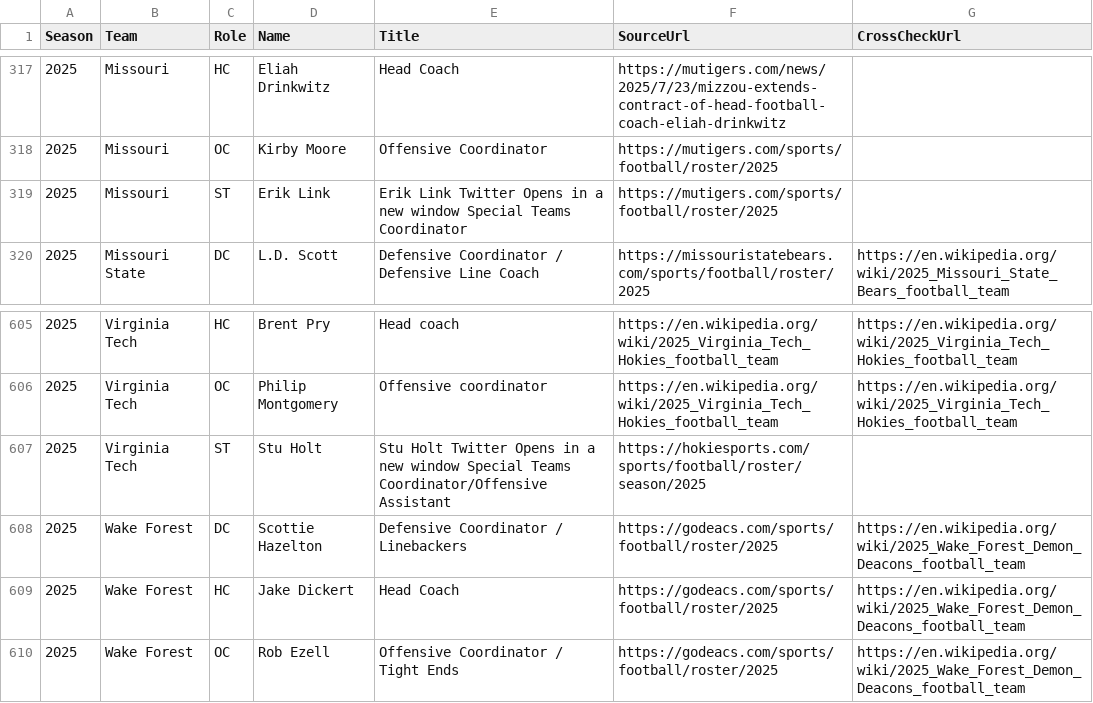
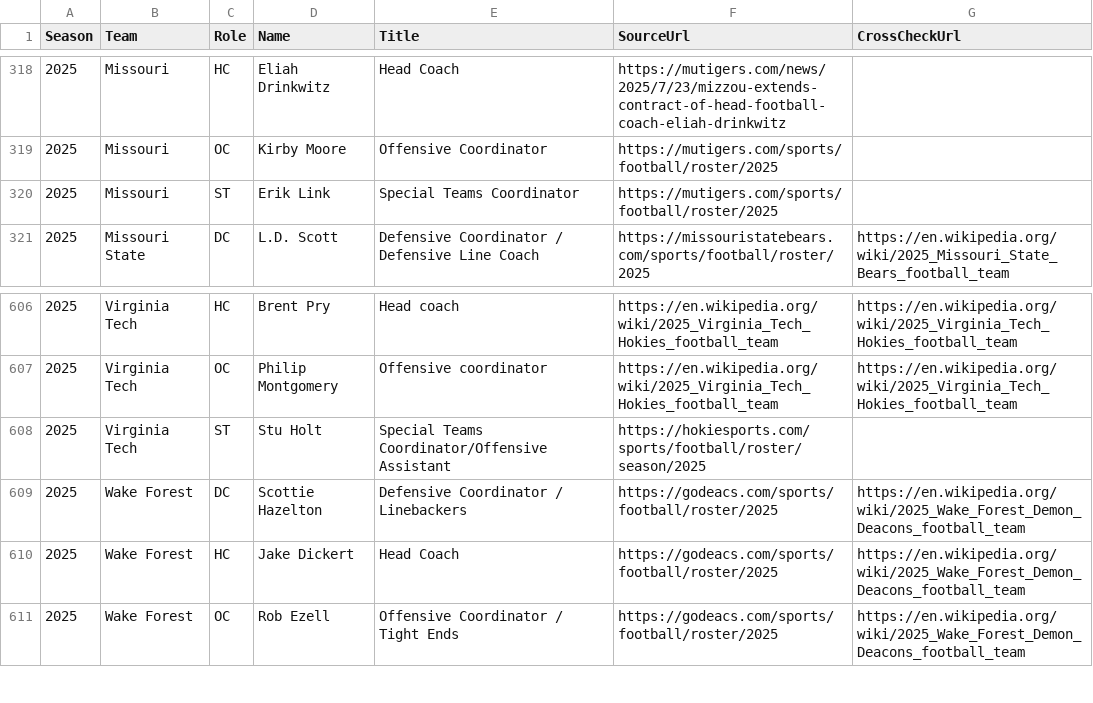
Before and after one commit to antdroidx/CollegeFootballDynastyManager, a CSV file: docs/data/coaches-2025.csv, drawn as a sheet; only a part is shown, gaps mark what is left out; the diff covers the shown part only.

```diff
--- a/docs/data/coaches-2025.csv
+++ b/docs/data/coaches-2025.csv
@@ -318,3 +319,3 @@ Season,Team,Role,Name,Title,SourceUrl,CrossCheckUrl
 2025,Missouri,OC,Kirby Moore,Offensive Coordinator,https://mutigers.com/sports/football/roster/2025,
-2025,Missouri,ST,Erik Link,Erik Link Twitter Opens in a new window Special Teams Coordinator,https://mutigers.com/sports/football/roster/2025,
+2025,Missouri,ST,Erik Link,Special Teams Coordinator,https://mutigers.com/sports/football/roster/2025,
 2025,Missouri State,DC,L.D. Scott,Defensive Coordinator / Defensive Line Coach,https://missouristatebears.com/sports/football/roster/2025,https://en.wikipedia.org/wiki/2025_Missouri_State_Bears_football_team
@@ -606,3 +607,3 @@ Season,Team,Role,Name,Title,SourceUrl,CrossCheckUrl
 2025,Virginia Tech,OC,Philip Montgomery,Offensive coordinator,https://en.wikipedia.org/wiki/2025_Virginia_Tech_Hokies_football_team,https://en.wikipedia.org/wiki/2025_Virginia_Tech_Hokies_football_team
-2025,Virginia Tech,ST,Stu Holt,Stu Holt Twitter Opens in a new window Special Teams Coordinator/Offensive Assistant,https://hokiesports.com/sports/football/roster/season/2025,
+2025,Virginia Tech,ST,Stu Holt,Special Teams Coordinator/Offensive Assistant,https://hokiesports.com/sports/football/roster/season/2025,
 2025,Wake Forest,DC,Scottie Hazelton,Defensive Coordinator / Linebackers,https://godeacs.com/sports/football/roster/2025,https://en.wikipedia.org/wiki/2025_Wake_Forest_Demon_Deacons_football_team
```
Also changed, not shown: 1 added row and 27 edited cells elsewhere in this file, src/DynastyManager.App/Resources/Raw/coaches-2025.csv, 15 other files.
